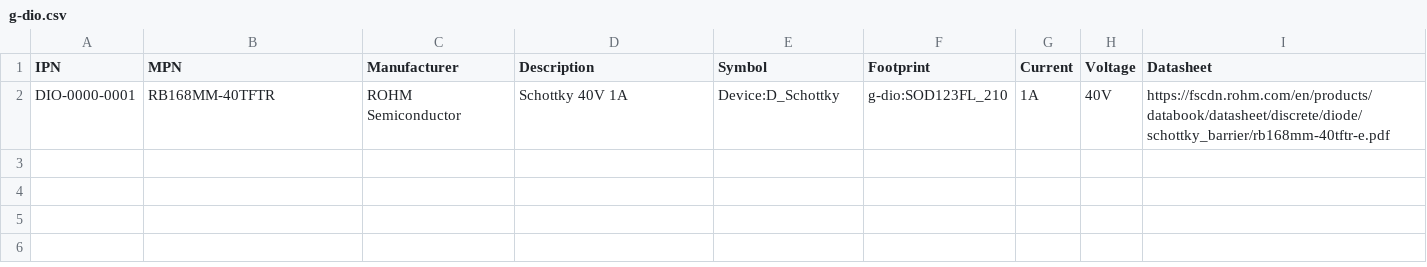
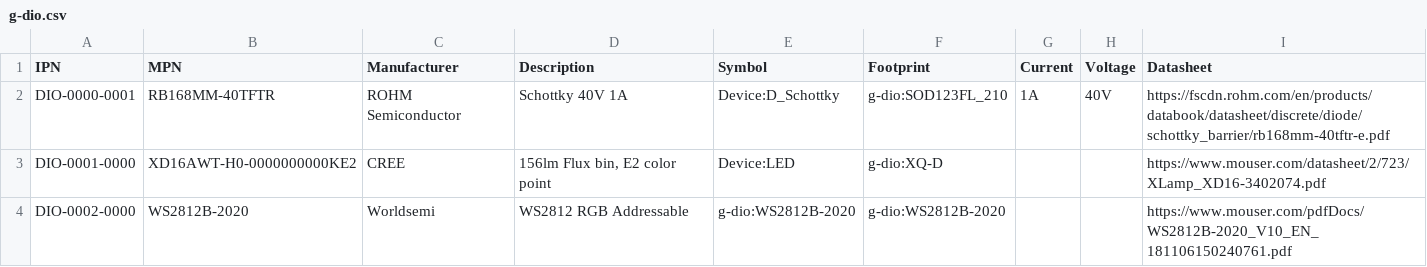
Before and after one commit to Outbound-Lighting/kicad_parts, a CSV file: database/g-dio.csv, drawn as a sheet; the diff names each change by its address in the sheet, - before the commit and + after, or states it on an @@ line.

```diff
--- a/database/g-dio.csv
+++ b/database/g-dio.csv
+row 3: DIO-0001-0000 | XD16AWT-H0-0000000000KE2 | CREE | 156lm Flux bin, E2 color point | Device:LED | g-dio:XQ-D |  |  | https://www.mouser.com/datasheet/2/723/XLamp_XD16-3402074.pdf
+row 4: DIO-0002-0000 | WS2812B-2020 | Worldsemi | WS2812 RGB Addressable | g-dio:WS2812B-2020 | g-dio:WS2812B-2020 |  |  | https://www.mouser.com/pdfDocs/WS2812B-2020_V10_EN_181106150240761.pdf
```
Also changed, not shown: database/g-cap.csv, database/g-res.csv, 24 other files.
